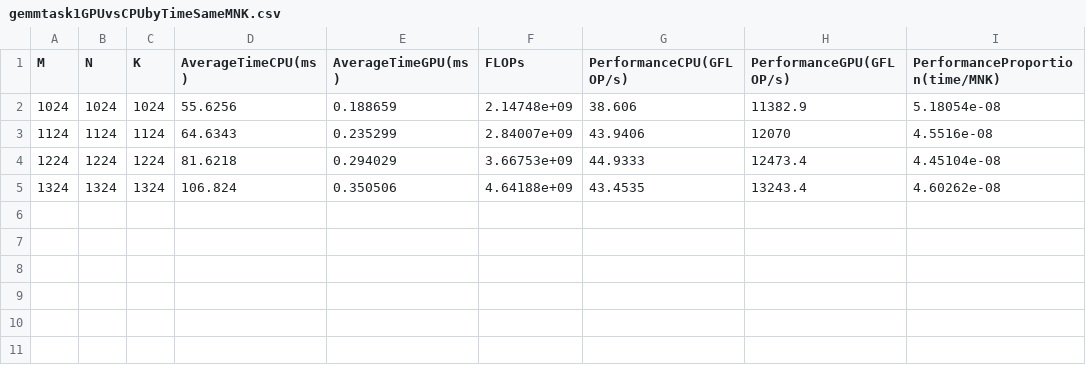
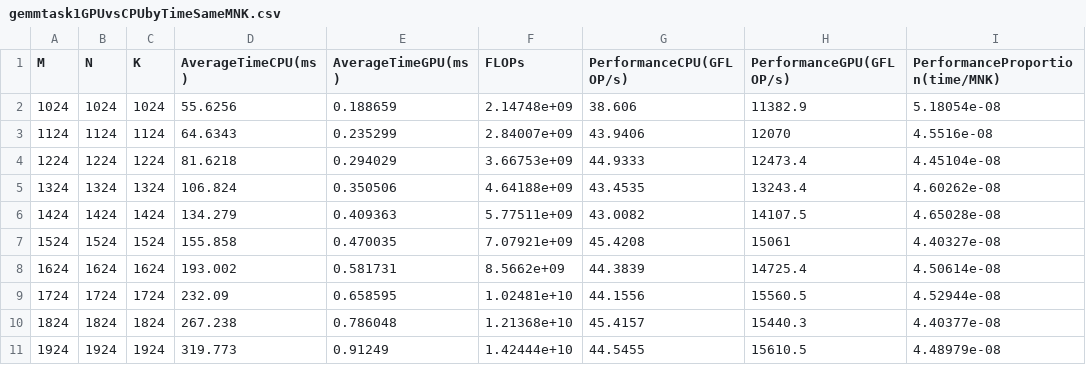
Before and after one commit to elbasri/HPC-Tasks, a CSV file: gemmtask1GPUvsCPUbyTimeSameMNK.csv, drawn as a sheet.

Commit message:
Update gemmtask1GPUvsCPUbyTimeSameMNK.csv

```diff
--- a/gemmtask1GPUvsCPUbyTimeSameMNK.csv
+++ b/gemmtask1GPUvsCPUbyTimeSameMNK.csv
@@ -5 +5,7 @@ M,N,K,AverageTimeCPU(ms),AverageTimeGPU(ms),FLOPs,PerformanceCPU(GFLOP/s),Perfor
 1324,1324,1324,106.824,0.350506,4.64188e+09,43.4535,13243.4,4.60262e-08
+1424,1424,1424,134.279,0.409363,5.77511e+09,43.0082,14107.5,4.65028e-08
+1524,1524,1524,155.858,0.470035,7.07921e+09,45.4208,15061,4.40327e-08
+1624,1624,1624,193.002,0.581731,8.5662e+09,44.3839,14725.4,4.50614e-08
+1724,1724,1724,232.09,0.658595,1.02481e+10,44.1556,15560.5,4.52944e-08
+1824,1824,1824,267.238,0.786048,1.21368e+10,45.4157,15440.3,4.40377e-08
+1924,1924,1924,319.773,0.91249,1.42444e+10,44.5455,15610.5,4.48979e-08
```
